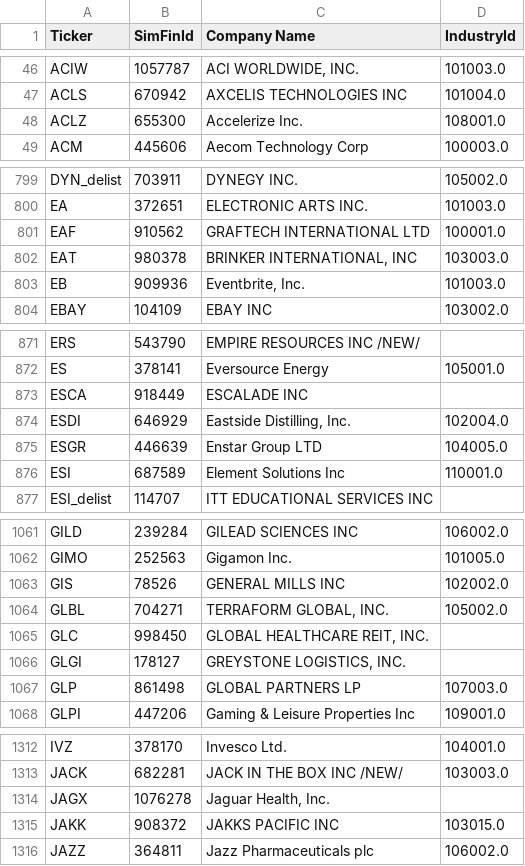
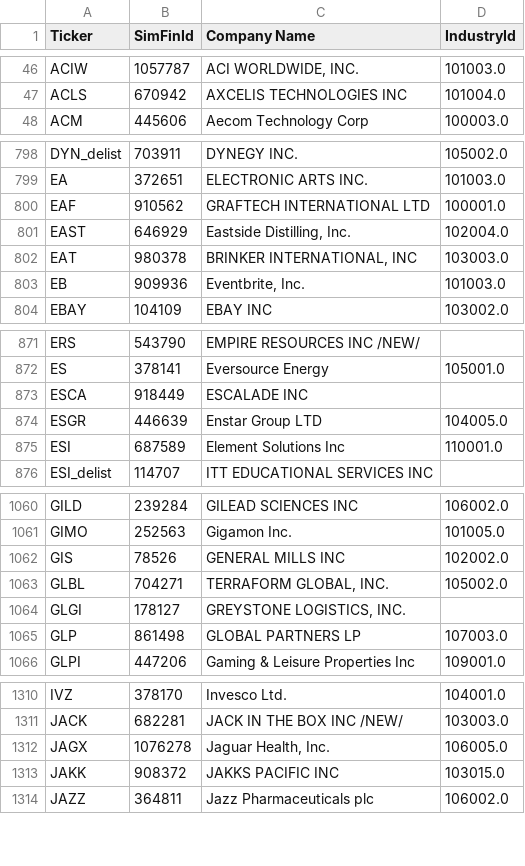
Before and after one commit to gardnmi/valuation-dashboard, a CSV file: data/company.csv, drawn as a sheet; only a part is shown, gaps mark what is left out.

```diff
--- a/data/company.csv
+++ b/data/company.csv
@@ -47,3 +47,2 @@ ACIW,1057787,"ACI WORLDWIDE, INC.",101003.0
 ACLS,670942,AXCELIS TECHNOLOGIES INC,101004.0
-ACLZ,655300,Accelerize Inc.,108001.0
 ACM,445606,Aecom Technology Corp,100003.0
@@ -801,2 +800,3 @@ EA,372651,ELECTRONIC ARTS INC.,101003.0
 EAF,910562,GRAFTECH INTERNATIONAL LTD,100001.0
+EAST,646929,"Eastside Distilling, Inc.",102004.0
 EAT,980378,"BRINKER INTERNATIONAL, INC",103003.0
@@ -873,3 +873,2 @@ ES,378141,Eversource Energy,105001.0
 ESCA,918449,ESCALADE INC,
-ESDI,646929,"Eastside Distilling, Inc.",102004.0
 ESGR,446639,Enstar Group LTD,104005.0
@@ -1064,3 +1063,2 @@ GIS,78526,GENERAL MILLS INC,102002.0
 GLBL,704271,"TERRAFORM GLOBAL, INC.",105002.0
-GLC,998450,"GLOBAL HEALTHCARE REIT, INC.",
 GLGI,178127,"GREYSTONE LOGISTICS, INC.",
@@ -1313,3 +1311,3 @@ IVZ,378170,Invesco Ltd.,104001.0
 JACK,682281,JACK IN THE BOX INC /NEW/,103003.0
-JAGX,1076278,"Jaguar Health, Inc.",
+JAGX,1076278,"Jaguar Health, Inc.",106005.0
 JAKK,908372,JAKKS PACIFIC INC,103015.0
```
Also changed, not shown: data/general_balance.csv, data/general_cashflow.csv, 6 other files.
